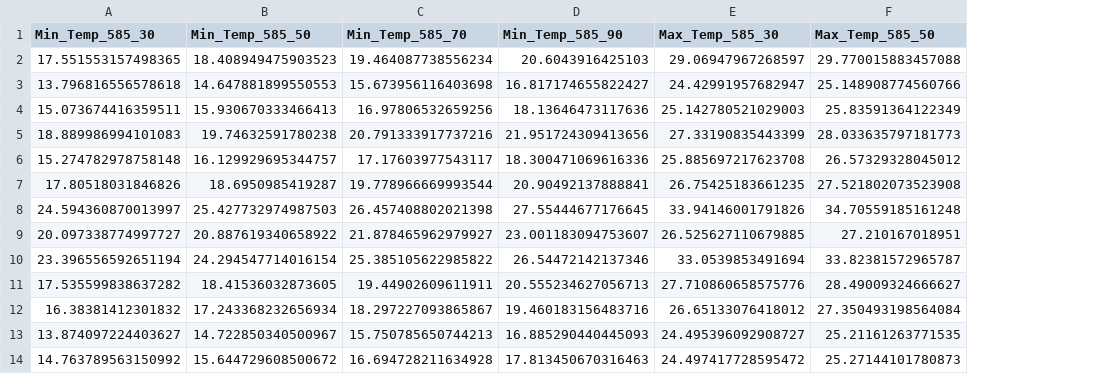
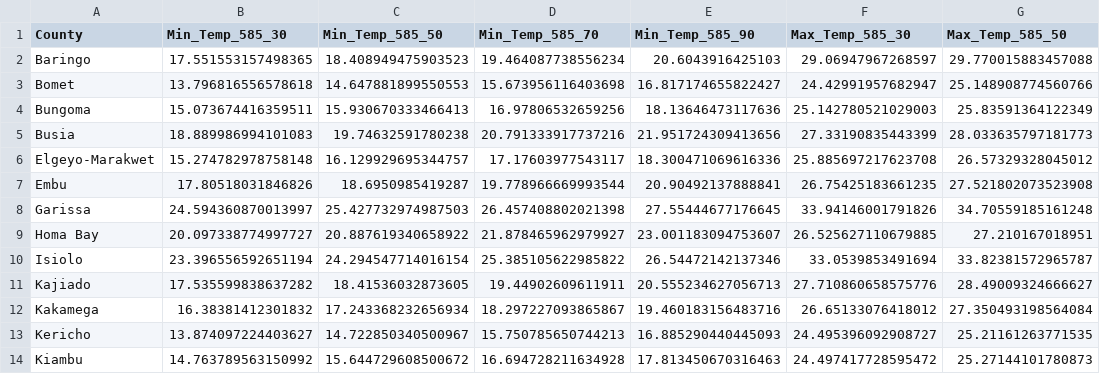
Before and after one commit to ccmothes/Week-1-Intro, a CSV file: data/kenya_county_climates.csv, drawn as a sheet; only a part is shown; the diff names each change by its address in the sheet, - before the commit and + after, or states it on an @@ line.

Commit message:
update kenya dataset to include County

```diff
--- a/data/kenya_county_climates.csv
+++ b/data/kenya_county_climates.csv
+column A (County), rows 2-14: Baringo | Bomet | Bungoma | Busia | Elgeyo-Marakwet | Embu | Garissa | Homa Bay | Isiolo | Kajiado | Kakamega | Kericho | Kiambu
```
